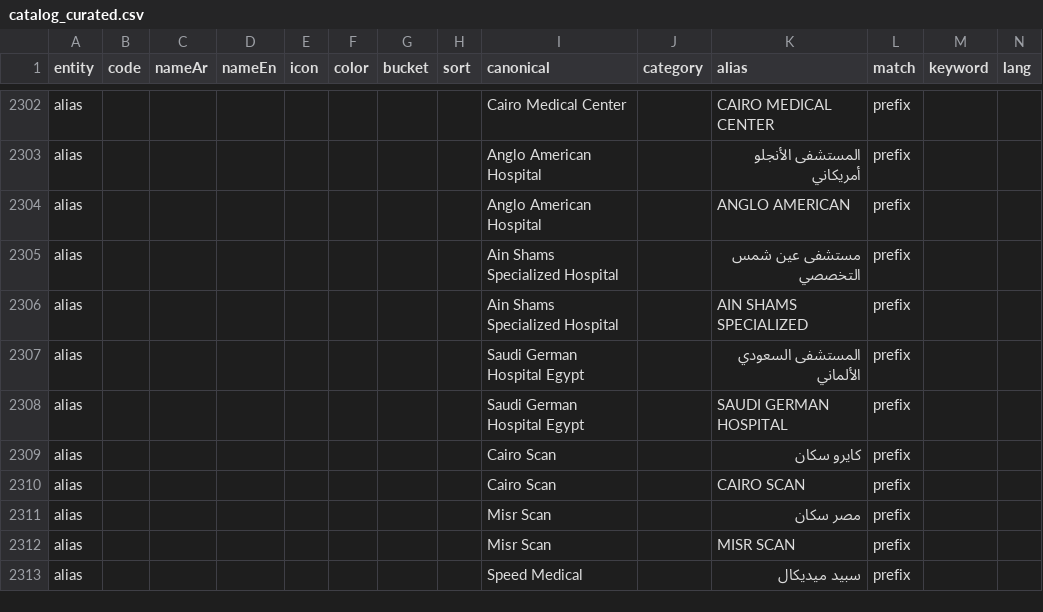
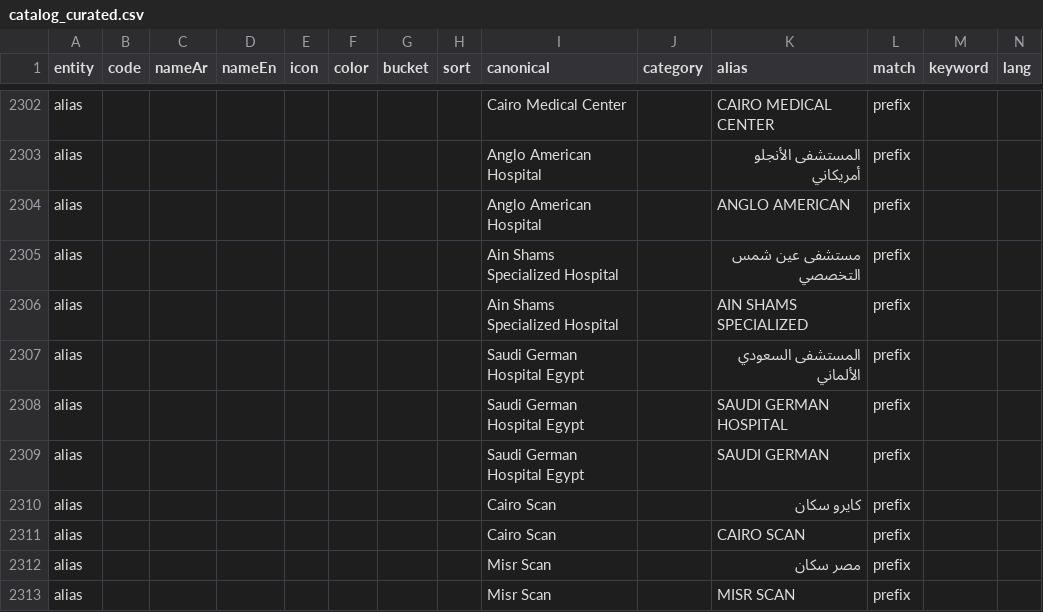
Before and after one commit to Amr905/zaghlol, a CSV file: tools/catalog_build/data/catalog_curated.csv, drawn as a sheet; only a part is shown, gaps mark what is left out; the shorter side is filled out with more unchanged rows; rows hold the shown columns only; the diff names each change by its address in the sheet, - before the commit and + after, or states it on an @@ line.

```diff
--- a/tools/catalog_build/data/catalog_curated.csv
+++ b/tools/catalog_build/data/catalog_curated.csv
+row 2309: alias |  |  |  |  |  |  |  | Saudi German Hospital Egypt |  | SAUDI GERMAN | prefix
```
Also changed, not shown: tools/catalog_build/data/catalog_seed.csv, 8 other files.
